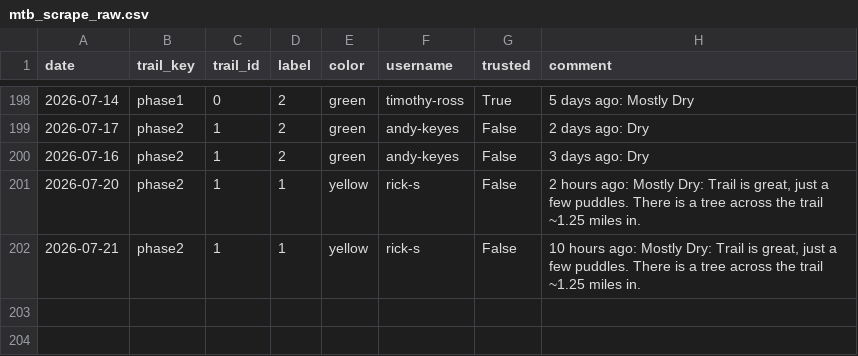
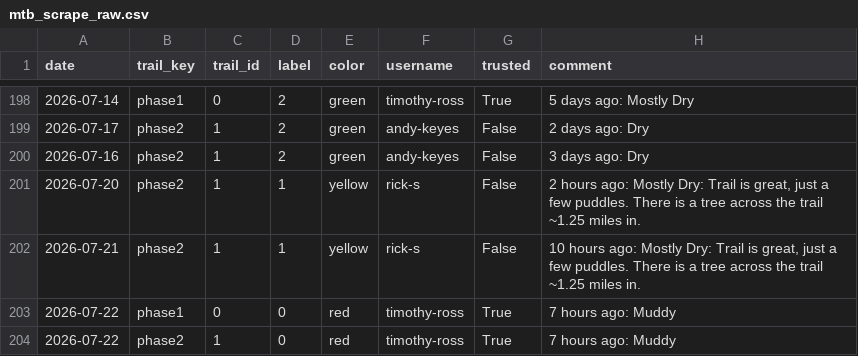
Before and after one commit to goliatham/mtb-trail-conditions-predictor, a CSV file: data/mtb_scrape_raw.csv, drawn as a sheet; only a part is shown, gaps mark what is left out; the diff names each change by its address in the sheet, - before the commit and + after, or states it on an @@ line.

```diff
--- a/data/mtb_scrape_raw.csv
+++ b/data/mtb_scrape_raw.csv
+row 203: 2026-07-22 | phase1 | 0 | 0 | red | timothy-ross | True | 7 hours ago: Muddy
+row 204: 2026-07-22 | phase2 | 1 | 0 | red | timothy-ross | True | 7 hours ago: Muddy
```
Also changed, not shown: 5 other files.
